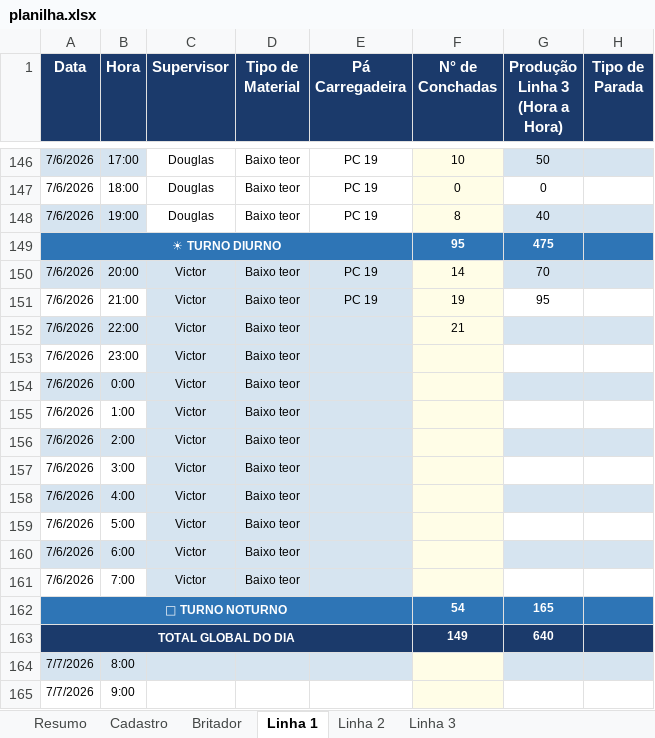
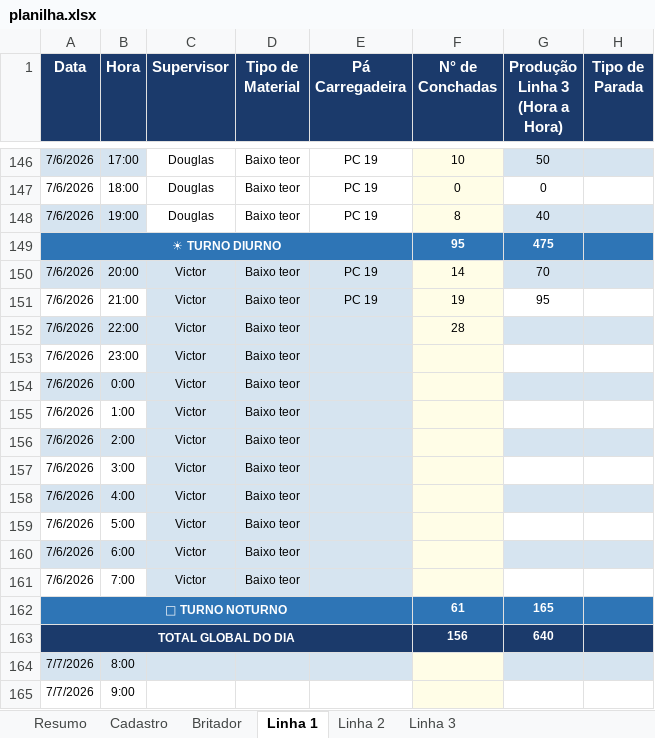
Before and after one commit to Plenz-code/BI-IMPACTANTES-PLANTA, an Excel workbook: planilha.xlsx, sheet Linha 1, drawn as a sheet; only a part is shown, gaps mark what is left out; values as stored, in another font and other column widths than the file's, no borders; the diff names each change by its address in the sheet, - before the commit and + after, or states it on an @@ line.

```diff
--- a/planilha.xlsx (sheet Linha 1)
+++ b/planilha.xlsx (sheet Linha 1)
-F152 (N° de Conchadas): 21
+F152 (N° de Conchadas): 28
-F162 (N° de Conchadas): 54
+F162 (N° de Conchadas): 61
-F163 (N° de Conchadas): 149
+F163 (N° de Conchadas): 156
```
Also changed, not shown: sheet Linha 3.
